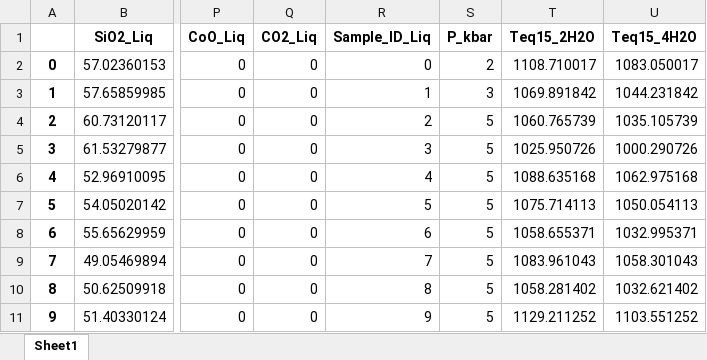
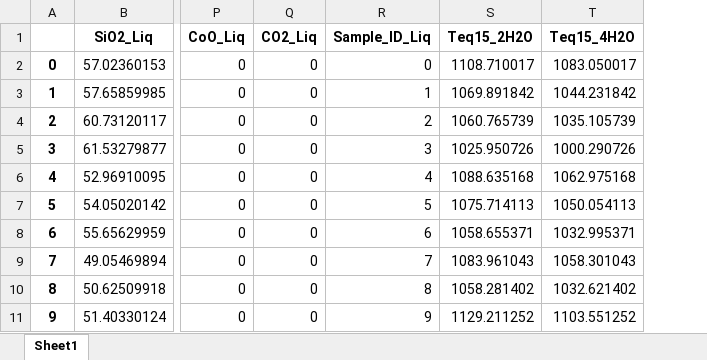
Before and after one commit to PennyWieser/Thermobar, an Excel workbook: Examples/Liquid, Ol_Liq_Themometry/Thermometry_out.xlsx, sheet Sheet1, drawn as a sheet; only a part is shown, gaps mark what is left out; values as stored, in another font and other column widths than the file's, no borders; the diff names each change by its address in the sheet, - before the commit and + after, or states it on an @@ line.

```diff
--- a/Examples/Liquid, Ol_Liq_Themometry/Thermometry_out.xlsx (sheet Sheet1)
+++ b/Examples/Liquid, Ol_Liq_Themometry/Thermometry_out.xlsx (sheet Sheet1)
-column S (P_kbar), rows 2-11: 2 | 3 | 5 | 5 | 5 | 5 | 5 | 5 | 5 | 5
```
Also changed, not shown: Examples/Two_pyroxene_Thermobarometry/AllMatches.xlsx, Examples/Two_pyroxene_Thermobarometry/Cpx-Opx_outputs.xlsx, 33 other files.
